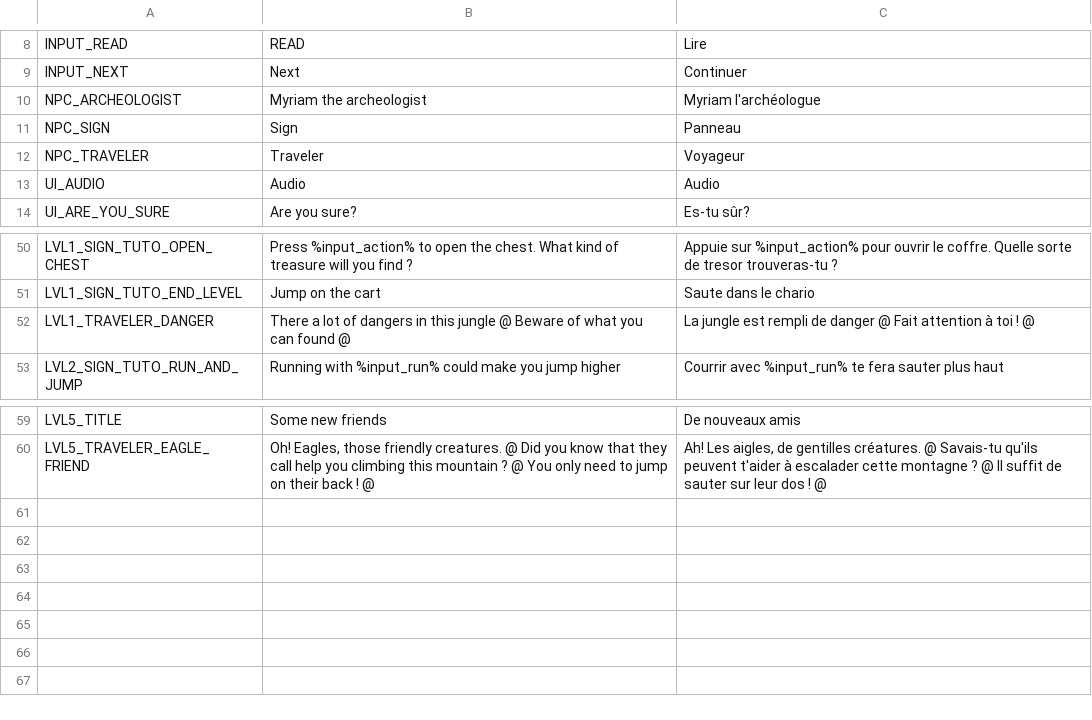
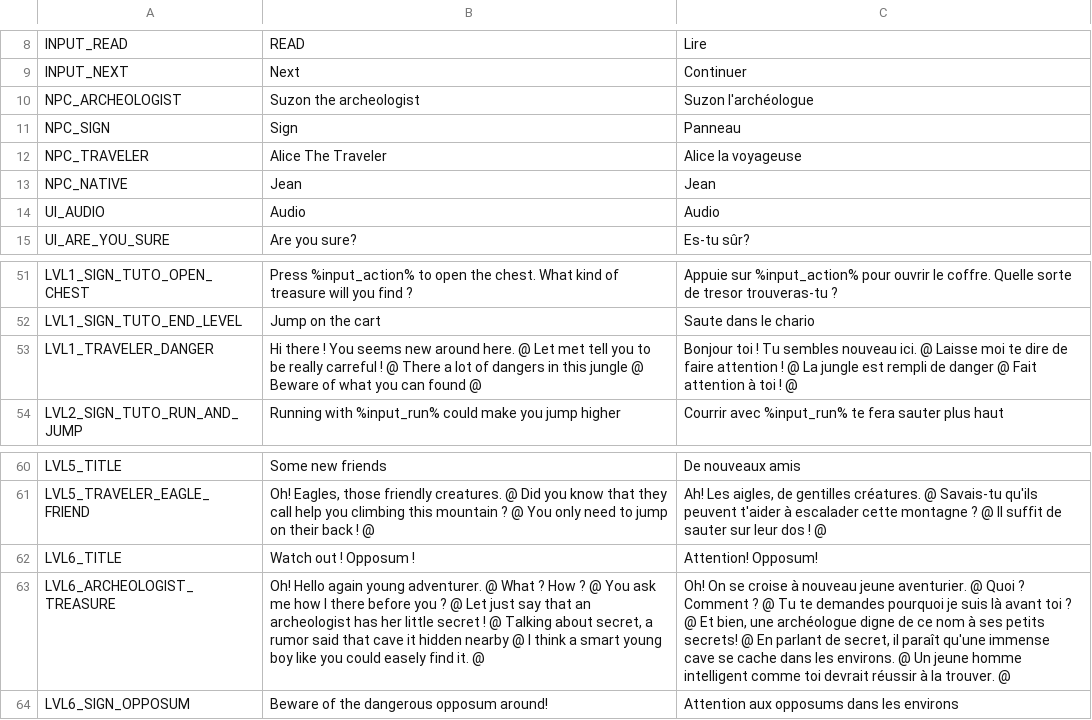
Before and after one commit to Levrault/godot-maximilien-adventure, a CSV file: i18n.csv, drawn as a sheet; only a part is shown, gaps mark what is left out; addresses are those after the commit; the diff names each change by its address in the sheet, - before the commit and + after, or states it on an @@ line.

```diff
--- a/i18n.csv
+++ b/i18n.csv
-B10: Myriam the archeologist
+B10: Suzon the archeologist
-C10: Myriam l'archéologue
+C10: Suzon l'archéologue
-B12: Traveler
+B12: Alice The Traveler
-C12: Voyageur
+C12: Alice la voyageuse
+row 13: NPC_NATIVE | Jean | Jean
-B53: There a…
+B53: Hi there ! You seems new around here. @ Let met tell you to be really carreful ! @ There a…
-C53: La jungle…
+C53: Bonjour toi ! Tu sembles nouveau ici. @ Laisse moi te dire de faire attention ! @ La jungle…
+row 62: LVL6_TITLE | Watch out ! Opposum ! | Attention! Opposum!
+row 63: LVL6_ARCHEOLOGIST_TREASURE | Oh! Hello again young adventurer. @ What ? How ? @ You ask me how I there before you ? @ Let just say that an archeologist has her little secret ! @ Talking about secret, a rumor said that cave it hidden nearby @ I think a smart young boy like you could easely find it. @ | Oh! On se croise à nouveau jeune aventurier. @ Quoi ? Comment ? @ Tu te demandes pourquoi je suis là avant toi ? @ Et bien, une archéologue digne de ce nom à ses petits secrets! @ En parlant de secret, il paraît qu'une immense cave se cache dans les environs. @ Un jeune homme intelligent comme toi devrait réussir à la trouver. @
+row 64: LVL6_SIGN_OPPOSUM | Beware of the dangerous opposum around! | Attention aux opposums dans les environs
```
Also changed, not shown: 57 other files.
